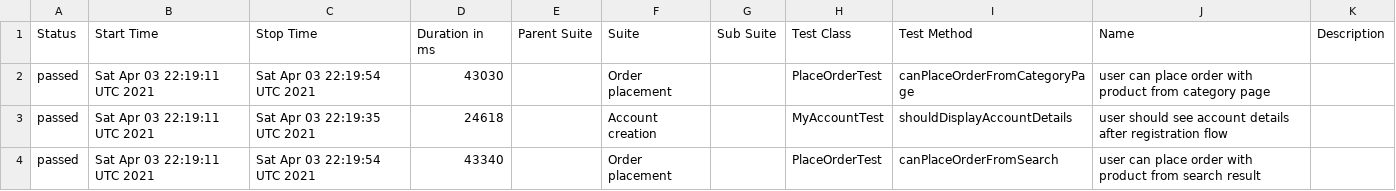
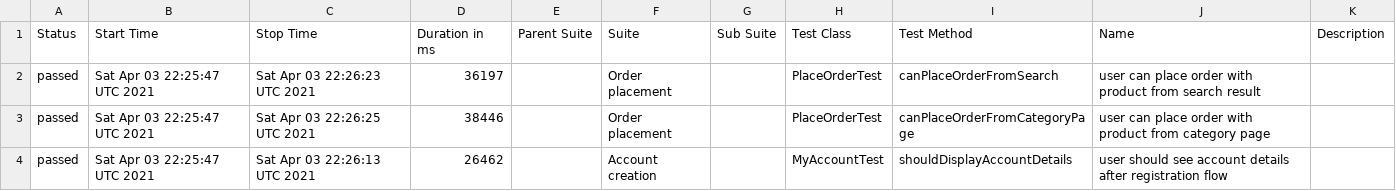
Before and after one commit to isandratskiy/automationpractice-github-actions-demo, a CSV file: data/suites.csv, drawn as a sheet.

```diff
--- a/data/suites.csv
+++ b/data/suites.csv
@@ -1,4 +1,4 @@
 "Status","Start Time","Stop Time","Duration in ms","Parent Suite","Suite","Sub Suite","Test Class","Test Method","Name","Description"
-"passed","Sat Apr 03 22:19:11 UTC 2021","Sat Apr 03 22:19:54 UTC 2021","43030","","Order placement","","PlaceOrderTest","canPlaceOrderFromCategoryPage","user can place order with product from category page",""
-"passed","Sat Apr 03 22:19:11 UTC 2021","Sat Apr 03 22:19:35 UTC 2021","24618","","Account creation","","MyAccountTest","shouldDisplayAccountDetails","user should see account details after registration flow",""
-"passed","Sat Apr 03 22:19:11 UTC 2021","Sat Apr 03 22:19:54 UTC 2021","43340","","Order placement","","PlaceOrderTest","canPlaceOrderFromSearch","user can place order with product from search result",""
+"passed","Sat Apr 03 22:25:47 UTC 2021","Sat Apr 03 22:26:23 UTC 2021","36197","","Order placement","","PlaceOrderTest","canPlaceOrderFromSearch","user can place order with product from search result",""
+"passed","Sat Apr 03 22:25:47 UTC 2021","Sat Apr 03 22:26:25 UTC 2021","38446","","Order placement","","PlaceOrderTest","canPlaceOrderFromCategoryPage","user can place order with product from category page",""
+"passed","Sat Apr 03 22:25:47 UTC 2021","Sat Apr 03 22:26:13 UTC 2021","26462","","Account creation","","MyAccountTest","shouldDisplayAccountDetails","user should see account details after registration flow",""
```
Also changed, not shown: 17 other files.
